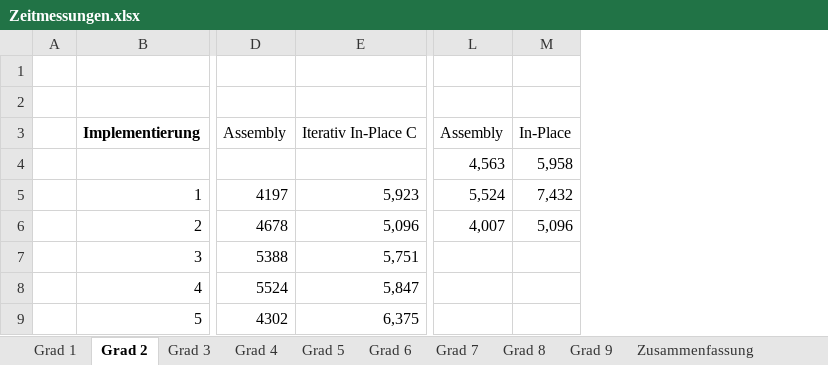
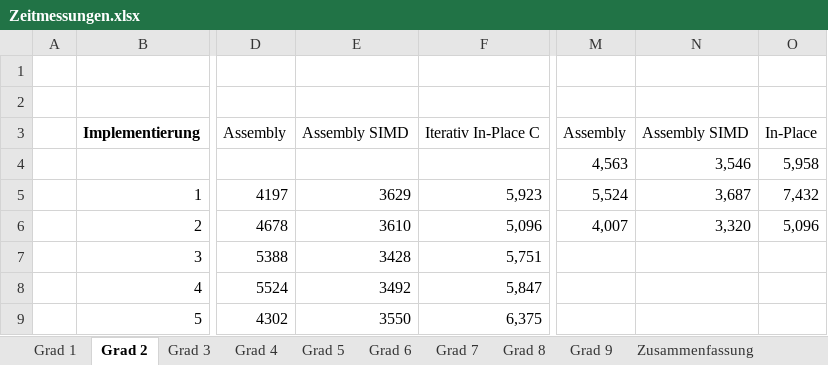
Before and after one commit to PaddlePad/ASP-Peano, an Excel workbook: Ausarbeitung/Zeitmessungen.xlsx, sheet Grad 2, drawn as a sheet; only a part is shown, gaps mark what is left out; values as stored, in another font and other column widths than the file's, no borders; the diff names each change by its address in the sheet, - before the commit and + after, or states it on an @@ line.

```diff
--- a/Ausarbeitung/Zeitmessungen.xlsx (sheet Grad 2)
+++ b/Ausarbeitung/Zeitmessungen.xlsx (sheet Grad 2)
+column E, rows 3-9: Assembly SIMD |  | 3629 | 3610 | 3428 | 3492 | 3550
+column N, rows 3-6: Assembly SIMD | 3,546 | 3,687 | 3,320
```
Also changed, not shown: sheet Grad 1, sheet Grad 3, sheet Grad 4, sheet Grad 5, sheet Grad 6, sheet Grad 7, 3 more sheets, formulas that keep their value, charts or pictures, 1 other file.
